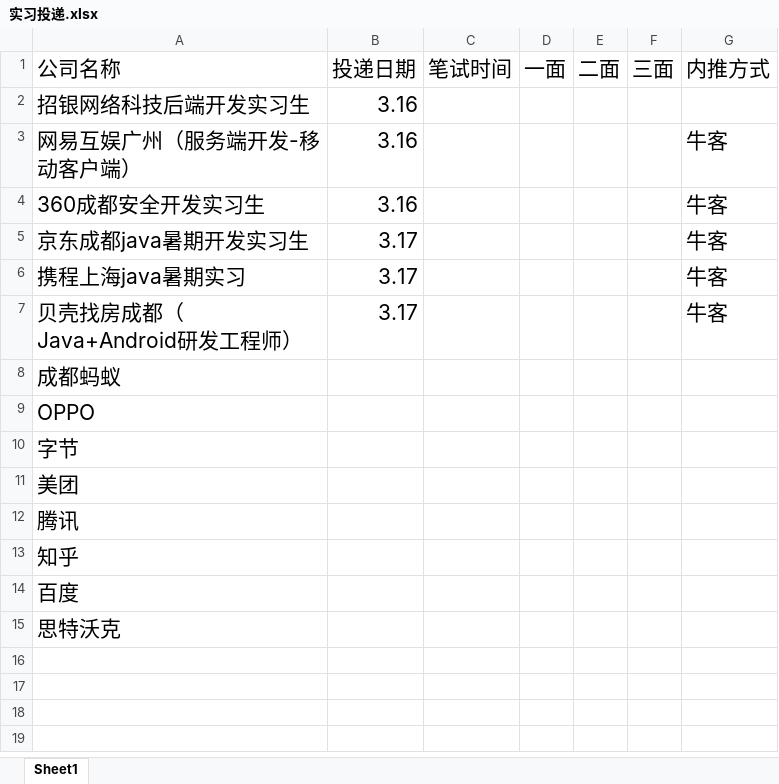
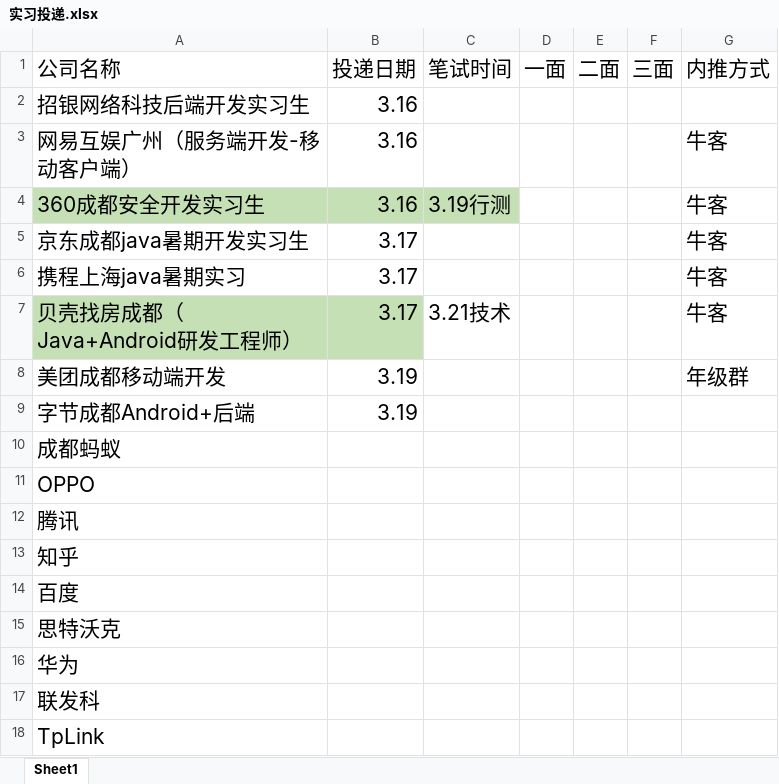
Before and after one commit to 541056967/WorkPrepare, an Excel workbook: 实习投递.xlsx, sheet Sheet1, drawn as a sheet; values as stored, in another font and other column widths than the file's, no borders; removed rows and columns are numbered as before the commit, all else as after; the diff names each change by its address in the sheet, - before the commit and + after, or states it on an @@ line.

```diff
--- a/实习投递.xlsx (sheet Sheet1)
+++ b/实习投递.xlsx (sheet Sheet1)
-A4:C4 fill: none
+A4:C4 fill: #C5E0B4
-C4 (笔试时间): (empty)
+C4 (笔试时间): 3.19行测
-A7:B7 fill: none
+A7:B7 fill: #C5E0B4
-C7 (笔试时间): (empty)
+C7 (笔试时间): 3.21技术
+row 8: 美团成都移动端开发 | 3.19 |  |  |  |  | 年级群
+row 9: 字节成都Android+后端 | 3.19
-row 10: 字节
-row 11: 美团
+row 16: 华为
+row 17: 联发科
+row 18: TpLink
```
Also changed, not shown: 1 other file.
